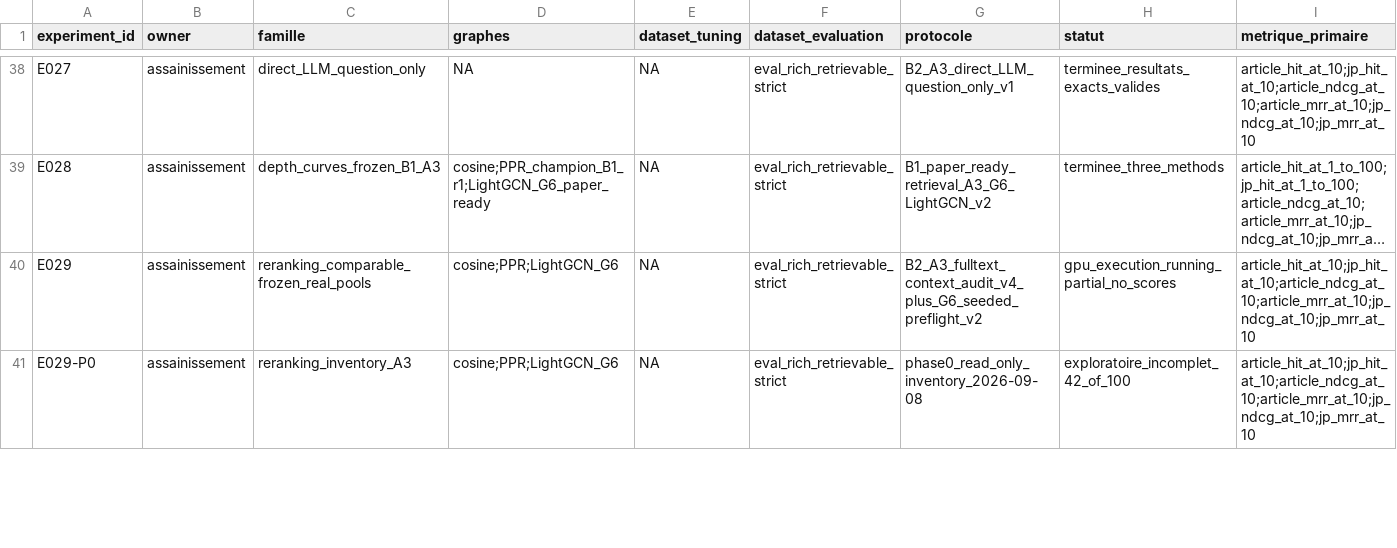
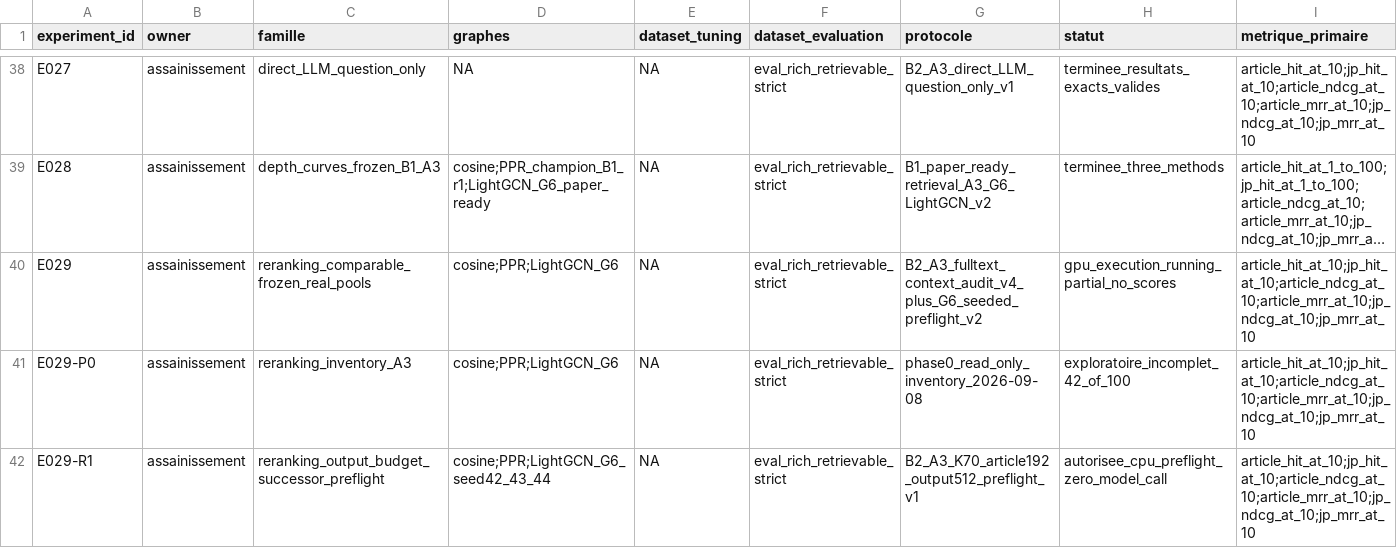
Before and after one commit to matt-kaep/legal_knowledge_graph, a CSV file: 01-Projet/paper-control/REGISTRE-EXPERIENCES.csv, drawn as a sheet; only a part is shown, gaps mark what is left out; long unchanged cells end in …; rows hold the shown columns only; the diff covers the shown part only; the diff names each change by its address in the sheet, - before the commit and + after, or states it on an @@ line.

Commit message:
fix: audit E029 completion budget before replay

```diff
--- a/01-Projet/paper-control/REGISTRE-EXPERIENCES.csv
+++ b/01-Projet/paper-control/REGISTRE-EXPERIENCES.csv
+row 42: E029-R1 | assainissement | reranking_output_budget_successor_preflight | cosine;PPR;LightGCN_G6_seed42_43_44 | NA | eval_rich_retrievable_strict | B2_A3_K70_article192_output512_preflight_v1 | autorisee_cpu_preflight_zero_model_call | article_hit_at_10;jp_hit_at_10;article_ndcg_at_10;article_mrr_at_10;jp_ndcg_at_10;jp_mrr_at_10
```
Also changed, not shown: 1 edited cell elsewhere in this file, 9 other files.
